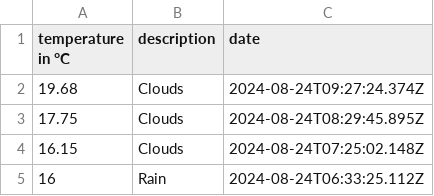
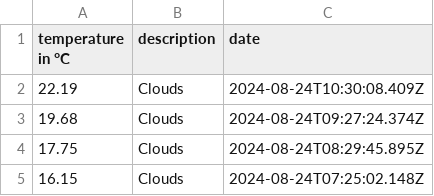
Before and after one commit to 102/amsterdam-weather, a CSV file: history.csv, drawn as a sheet; only a part is shown; the shorter side is filled out with more unchanged rows.

Commit message:
Flat: latest data (2024-08-24T10:30:08.529Z) {   "date": "2024-08-24T10:30:08.529Z",   "files": [     {       "name": "history.csv",       "deltaBytes": 39,       "source": "https://api.openweathermap.org/data/2.5/weather?lat=52.36&lon=4.9&units=metric&appid=***"     },     {       "name": "weather.json",       "deltaBytes": -9,       "source": "https://api.openweathermap.org/data/2.5/weather?lat=52.36&lon=4.9&units=metric&appid=***"     }   ] }

```diff
--- a/history.csv
+++ b/history.csv
@@ -1,2 +1,3 @@
 temperature in °C,description,date
+22.19,Clouds,2024-08-24T10:30:08.409Z
 19.68,Clouds,2024-08-24T09:27:24.374Z
```
Also changed, not shown: 1 other file.
